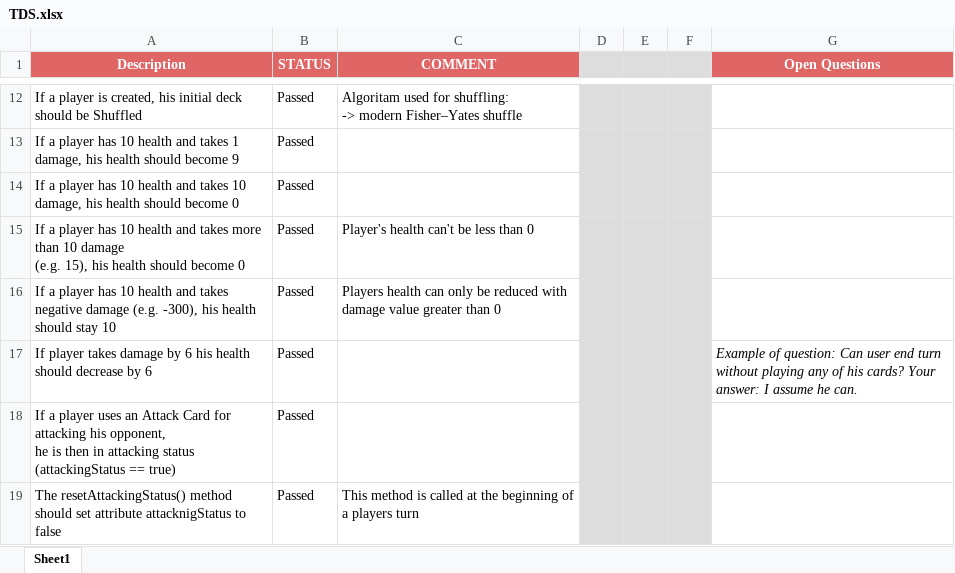
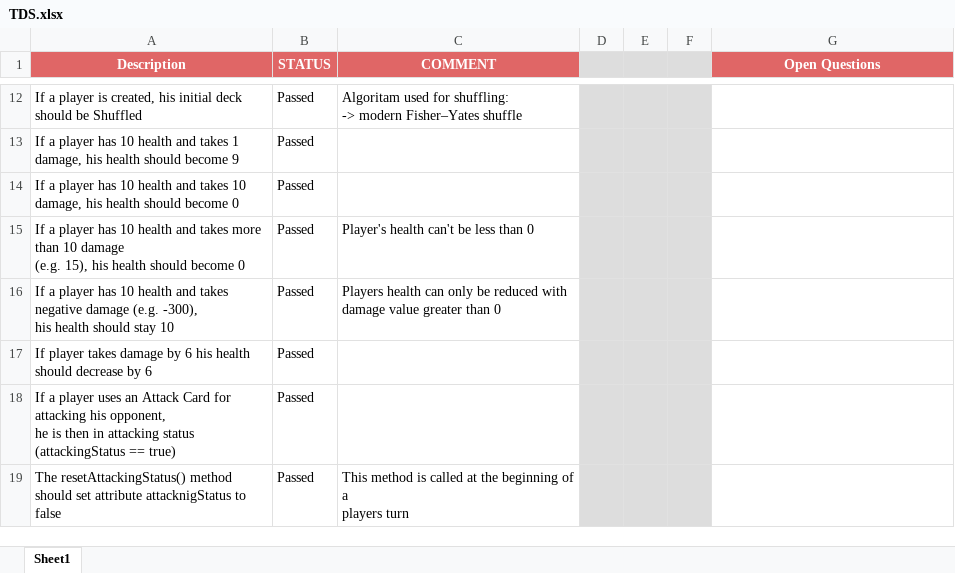
Before and after one commit to vladajankovic/qa-job-fair, an Excel workbook: TDS.xlsx, sheet Sheet1, drawn as a sheet; only a part is shown, gaps mark what is left out; values as stored, in another font and other column widths than the file's, no borders; the diff covers the shown part only; the diff names each change by its address in the sheet, - before the commit and + after, or states it on an @@ line.

```diff
--- a/TDS.xlsx (sheet Sheet1)
+++ b/TDS.xlsx (sheet Sheet1)
-A16 (Description): …stay 10
+A16 (Description): …stay 10
-G17 (Open Questions): Example of question: Can user end turn without playing any of his cards? Your answer: I assume he can.
+G17 (Open Questions): (empty)
-C19 (COMMENT): …players turn
+C19 (COMMENT): …players turn
```
Also changed, not shown: 2 added rows, 14 removed rows and 23 edited cells elsewhere in this sheet.
